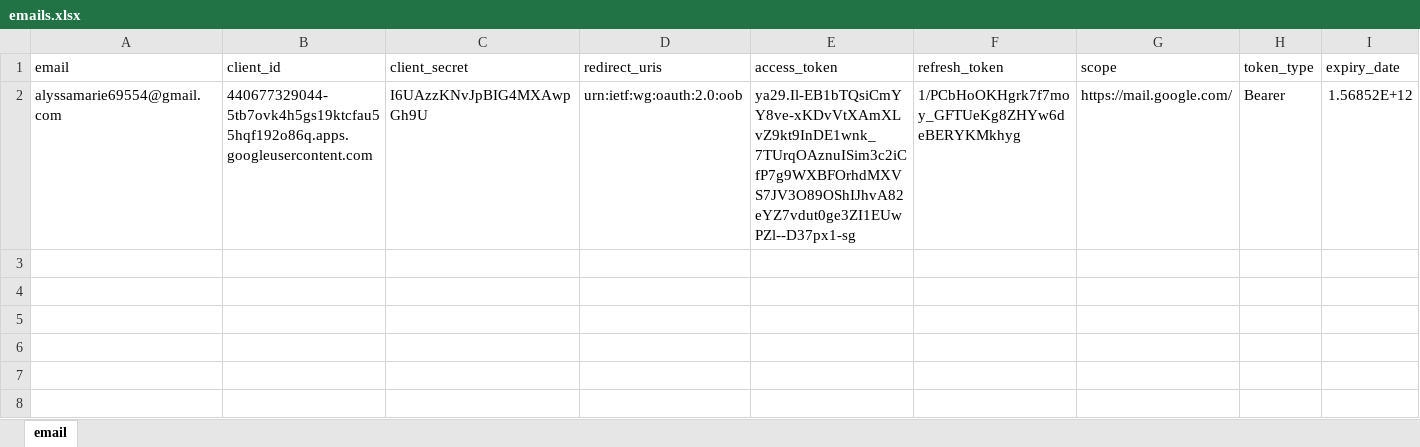
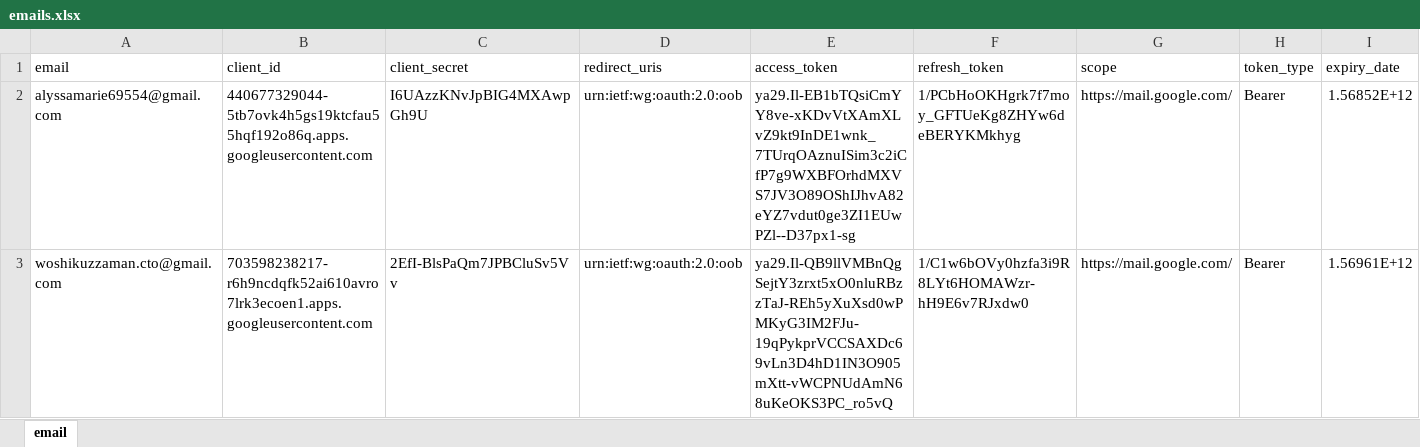
Before and after one commit to woshik/autosender, an Excel workbook: emails/emails.xlsx, sheet email, drawn as a sheet; values as stored, in another font and other column widths than the file's, no borders; the diff names each change by its address in the sheet, - before the commit and + after, or states it on an @@ line.

Commit message:
#Fix   - gmail smtp

```diff
--- a/emails/emails.xlsx (sheet email)
+++ b/emails/emails.xlsx (sheet email)
+row 3: woshikuzzaman.cto@gmail.com | 703598238217-r6h9ncdqfk52ai610avro7lrk3ecoen1.apps.googleusercontent.com | 2EfI-BlsPaQm7JPBCluSv5Vv | urn:ietf:wg:oauth:2.0:oob | ya29.Il-QB9llVMBnQgSejtY3zrxt5xO0nluRBzzTaJ-REh5yXuXsd0wPMKyG3IM2FJu-19qPykprVCCSAXDc69vLn3D4hD1IN3O905mXtt-vWCPNUdAmN68uKeOKS3PC_ro5vQ | 1/C1w6bOVy0hzfa3i9R8LYt6HOMAWzr-hH9E6v7RJxdw0 | https://mail.google.com/ | Bearer | 1.56961E+12
```
Also changed, not shown: emails/leads.xlsx, 5 other files.
